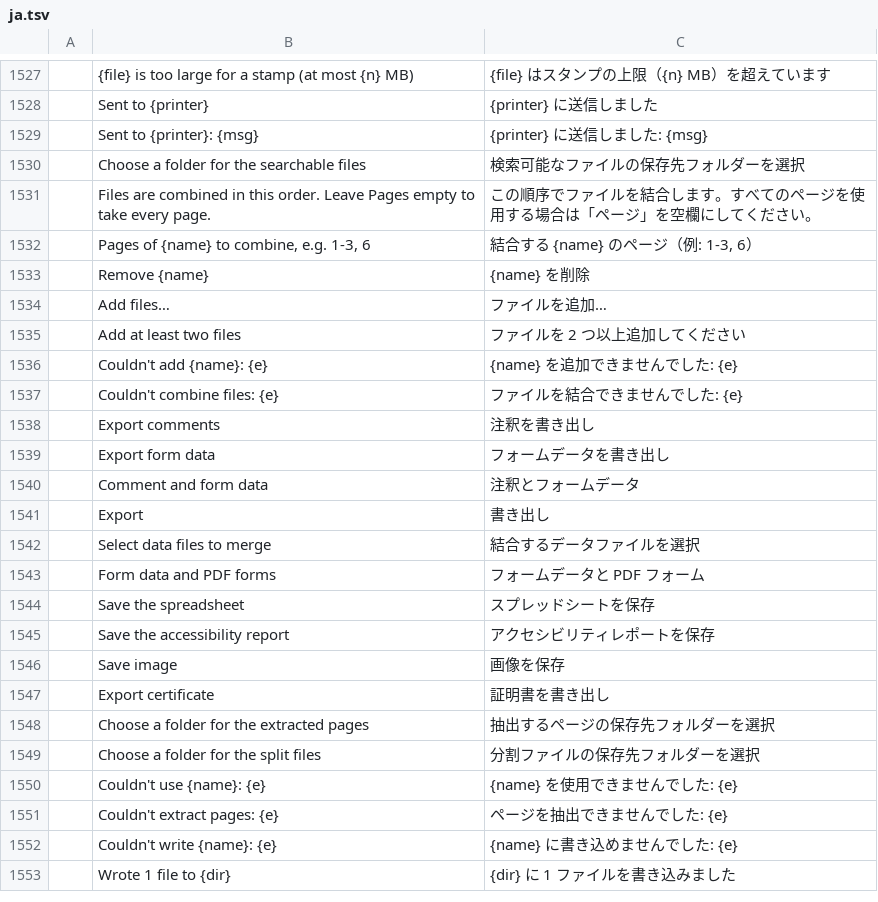
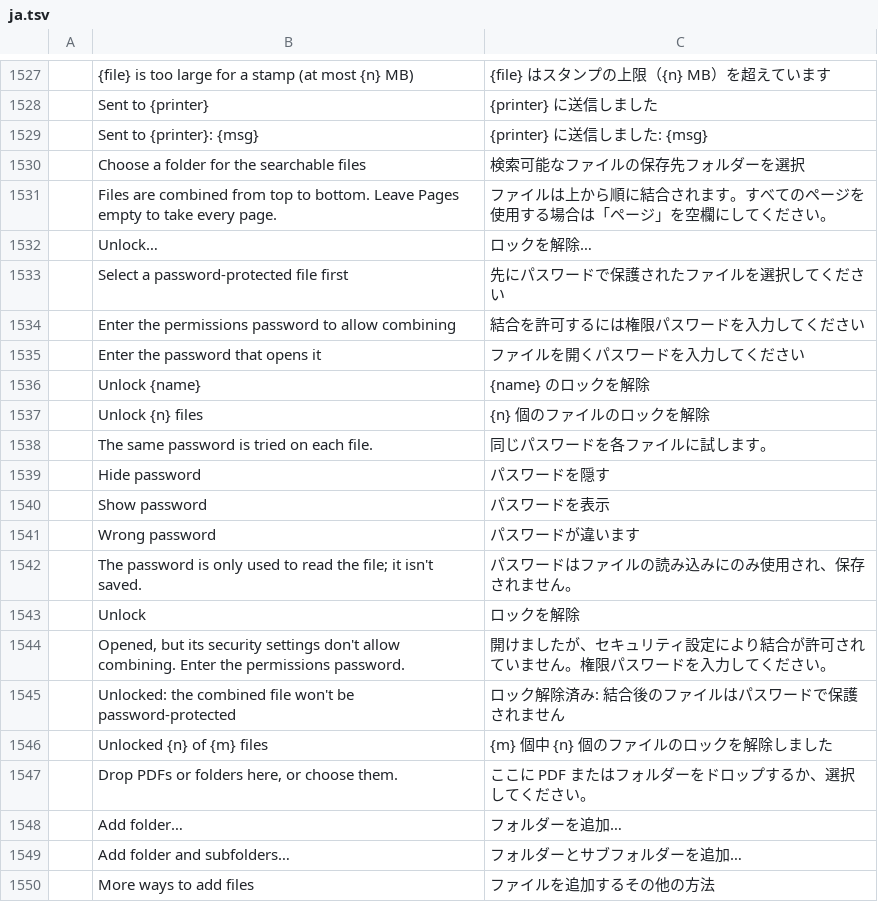
Before and after one commit to treeforjs/pdfcraft, a TSV file: crates/ui-egui/src/i18n/ja.tsv, drawn as a sheet; only a part is shown, gaps mark what is left out; the shorter side is filled out with more unchanged rows; the diff covers the shown part only.

Commit message:
M4: Combine files in its own tab, with a sortable table and unlocking of protected files (#321)
* M4: Combine files in its own tab, with a sortable table and unlocking of protected files

Combine files was a modal dialog with a cramped list and up/down buttons on
every row. It is now a tab next to Home and the documents, showing a table
of the files: File name | Pages | Size | Modified | Warnings.

- Columns sort when their heading is clicked (anywhere in the cell; again to
  reverse; names in natural order), resize from their edges and move by
  dragging the heading. Order and widths are kept in the settings; a
  right-click on a heading resets them.
- Rows select like a file manager (click, Ctrl/Cmd+click, Shift+click,
  Shift+arrows, Ctrl/Cmd+A). One toolbar moves, removes and unlocks the
  selection; Alt+arrows and dragging move it too. Every change to the list
  undoes and redoes with Cmd/Ctrl+Z (also toolbar buttons).
- Add files, Add folder, Add folder and subfolders (a split button), Add open
  documents, or drop files and folders on the tab.
- Problems show before Combine: password-protected files, security settings
  that withhold page assembly, page ranges (checked as typed, with the pages
  they take), duplicates. Files that open but are protected say that the
  combined file won't keep their security; the result is never encrypted.
- Unlock... asks for a file's open or permissions password (one password can
  be tried on several files). Passwords stay in memory, are never printed,
  and reach the engine through combine_unlocked; doc_combine takes them as
  `passwords`. The engine decides whether a password works, since the
  inspector rejects some it accepts (RC4 owner passwords).

organize.combine-sort is shipped and organize.combine-options partial
(include open files). Strings are translated for es, fr, ja, zh-hans, zh-hant.

* Credit Marlon Konrad (mlkonrad) in the About window

Adds my own entry to contributors/people.toml, as docs/contributors.md asks.

---------

Co-authored-by: Brandon Thomas <echelon@gmail.com>

```diff
--- a/crates/ui-egui/src/i18n/ja.tsv
+++ b/crates/ui-egui/src/i18n/ja.tsv
@@ -1530,2 +1530,21 @@
 	Choose a folder for the searchable files	検索可能なファイルの保存先フォルダーを選択
-	Files are combined in this order. Leave Pages empty to take every page.	この順序でファイルを結合します。すべてのページを使用する場合は「ページ」を空欄にしてください。
+	Files are combined from top to bottom. Leave Pages empty to take every page.	ファイルは上から順に結合されます。すべてのページを使用する場合は「ページ」を空欄にしてください。
+	Unlock…	ロックを解除…
+	Select a password-protected file first	先にパスワードで保護されたファイルを選択してください
+	Enter the permissions password to allow combining	結合を許可するには権限パスワードを入力してください
+	Enter the password that opens it	ファイルを開くパスワードを入力してください
+	Unlock {name}	{name} のロックを解除
+	Unlock {n} files	{n} 個のファイルのロックを解除
+	The same password is tried on each file.	同じパスワードを各ファイルに試します。
+	Hide password	パスワードを隠す
+	Show password	パスワードを表示
+	Wrong password	パスワードが違います
+	The password is only used to read the file; it isn't saved.	パスワードはファイルの読み込みにのみ使用され、保存されません。
+	Unlock	ロックを解除
+	Opened, but its security settings don't allow combining. Enter the permissions password.	開けましたが、セキュリティ設定により結合が許可されていません。権限パスワードを入力してください。
+	Unlocked: the combined file won't be password-protected	ロック解除済み: 結合後のファイルはパスワードで保護されません
+	Unlocked {n} of {m} files	{m} 個中 {n} 個のファイルのロックを解除しました
+	Drop PDFs or folders here, or choose them.	ここに PDF またはフォルダーをドロップするか、選択してください。
+	Add folder…	フォルダーを追加…
+	Add folder and subfolders…	フォルダーとサブフォルダーを追加…
+	More ways to add files	ファイルを追加するその他の方法
```
Also changed, not shown: 37 added rows elsewhere in this file, crates/ui-egui/src/i18n/es.tsv, crates/ui-egui/src/i18n/fr.tsv, 21 other files.
